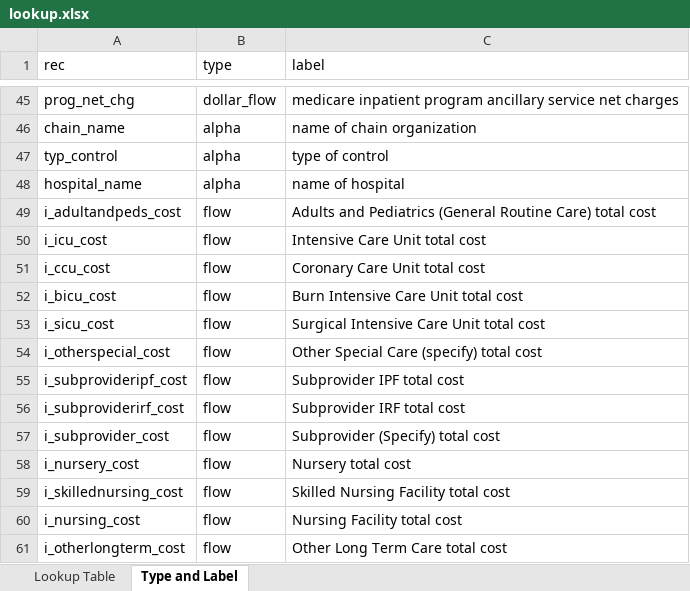
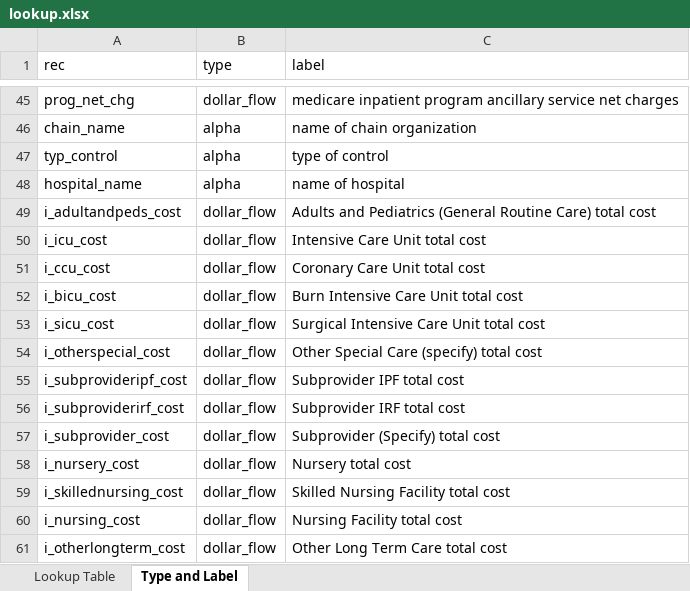
Before and after one commit to SK2006/hospital-cost-reports, an Excel workbook: lookup.xlsx, sheet Type and Label, drawn as a sheet; only a part is shown, gaps mark what is left out; values as stored, in another font and other column widths than the file's, no borders; the diff names each change by its address in the sheet, - before the commit and + after, or states it on an @@ line.

Commit message:
changed flow to dollar_flow

```diff
--- a/lookup.xlsx (sheet Type and Label)
+++ b/lookup.xlsx (sheet Type and Label)
-B49:B61 (type): flow
+B49:B61 (type): dollar_flow
```
